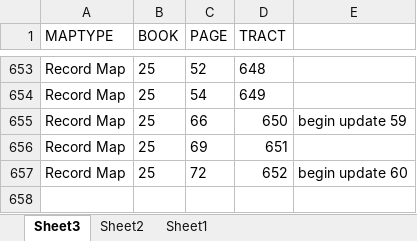
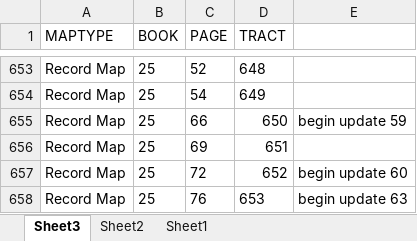
Before and after one commit to chasmack/hummaps-admin, an Excel workbook: data/tract.xlsx, sheet Sheet3, drawn as a sheet; only a part is shown, gaps mark what is left out; values as stored, in another font and other column widths than the file's, no borders; table styles not drawn; the diff names each change by its address in the sheet, - before the commit and + after, or states it on an @@ line.

```diff
--- a/data/tract.xlsx (sheet Sheet3)
+++ b/data/tract.xlsx (sheet Sheet3)
+row 658: Record Map | 25 | 76 | 653 | begin update 63
```
Also changed, not shown: data/map.xlsx, data/pm.xlsx, 8 other files.
